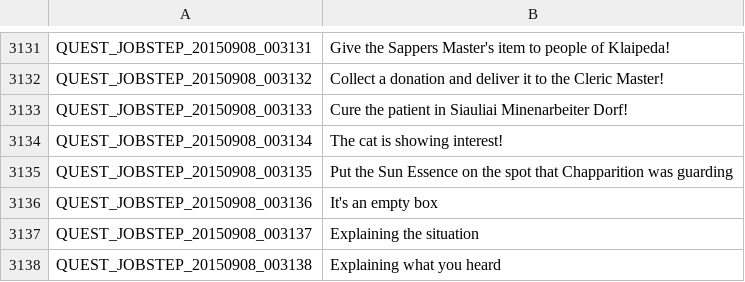
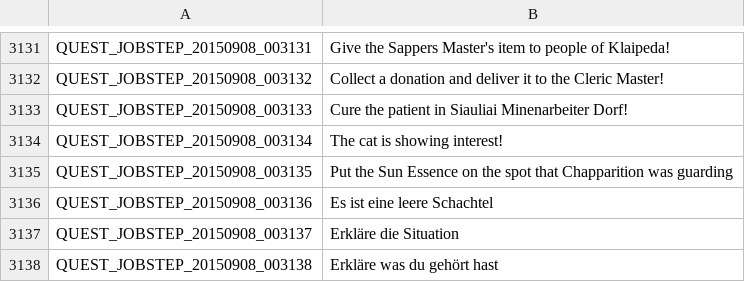
Before and after one commit to Triky313/TreeOfSavior-GermanTranslation, a TSV file: QUEST_JOBSTEP.tsv, drawn as a sheet; only a part is shown, gaps mark what is left out.

```diff
--- a/QUEST_JOBSTEP.tsv
+++ b/QUEST_JOBSTEP.tsv
@@ -3135,4 +3135,4 @@ QUEST_JOBSTEP_20150908_003134	The cat is showing interest!
 QUEST_JOBSTEP_20150908_003135	Put the Sun Essence on the spot that Chapparition was guarding
-QUEST_JOBSTEP_20150908_003136	It's an empty box
-QUEST_JOBSTEP_20150908_003137	Explaining the situation
-QUEST_JOBSTEP_20150908_003138	Explaining what you heard
+QUEST_JOBSTEP_20150908_003136	Es ist eine leere Schachtel
+QUEST_JOBSTEP_20150908_003137	Erkläre die Situation
+QUEST_JOBSTEP_20150908_003138	Erkläre was du gehört hast
```
Also changed, not shown: INTL.tsv, QUEST_LV_0400.tsv, 8 other files.
